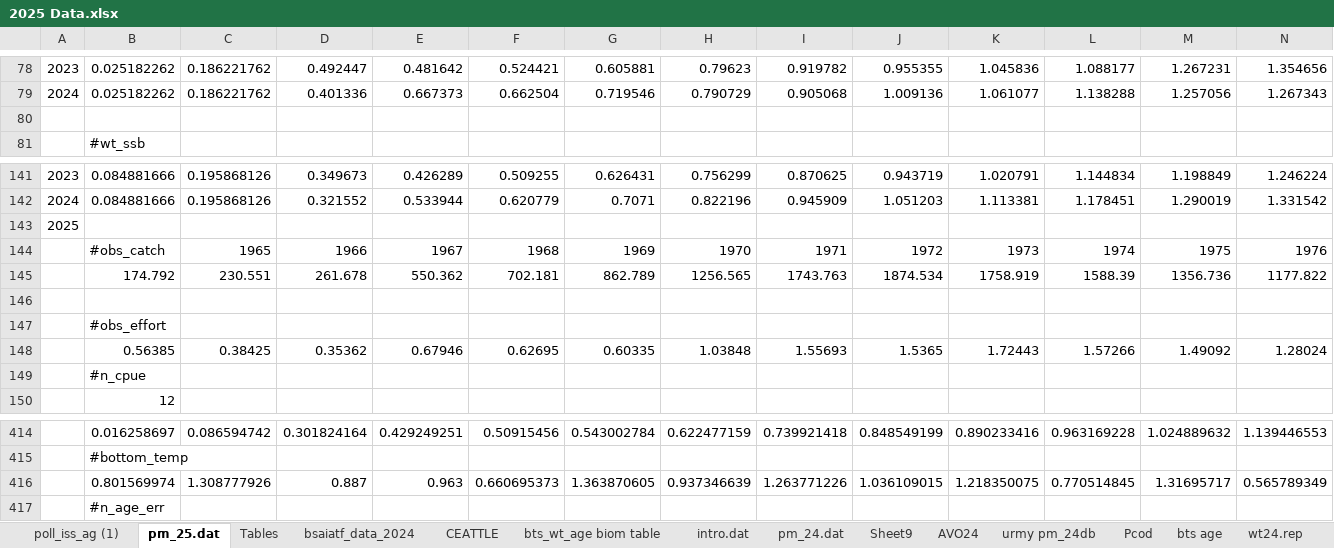
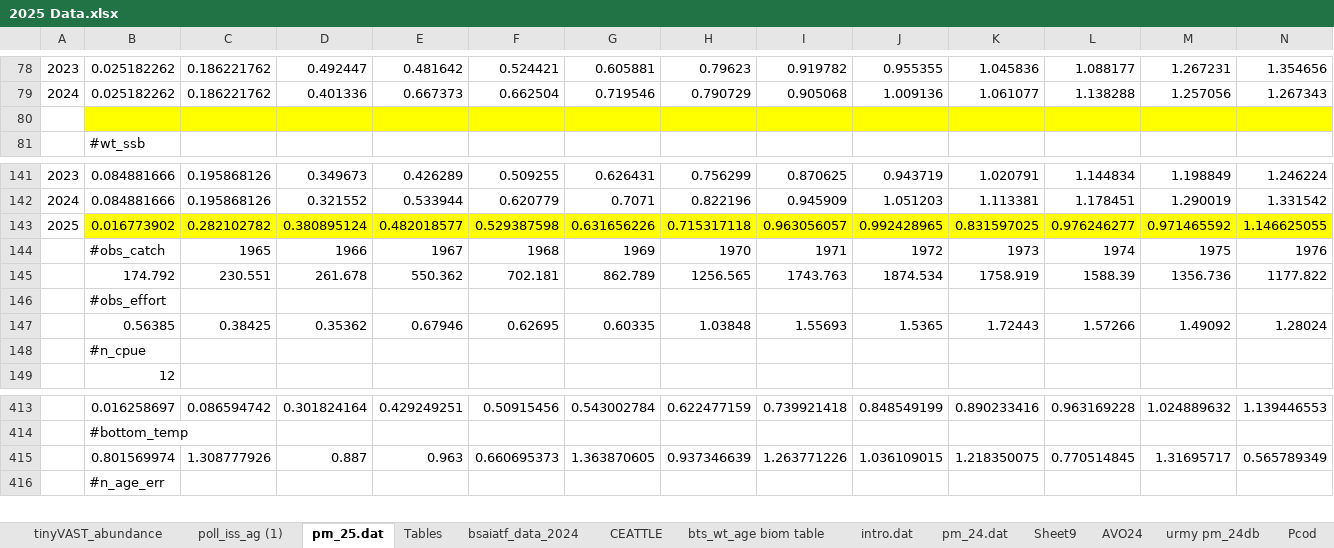
Before and after one commit to jimianelli/ebswp_assessment, an Excel workbook: 2025/runs/data/2025 Data.xlsx, sheet pm_25.dat, drawn as a sheet; only a part is shown, gaps mark what is left out; values as stored, in another font and other column widths than the file's, no borders; removed rows and columns are numbered as before the commit, all else as after; rows hold the shown columns only; the diff covers the shown part only; the diff names each change by its address in the sheet, - before the commit and + after, or states it on an @@ line.

```diff
--- a/2025/runs/data/2025 Data.xlsx (sheet pm_25.dat)
+++ b/2025/runs/data/2025 Data.xlsx (sheet pm_25.dat)
+sheet tab: tinyVAST_abundance
-B80:N80 fill: none
+B80:N80 fill: #FFFF00
-B143: (empty)
+B143: 0.016773902
-B143:N143 fill: none
+B143:N143 fill: #FFFF00
-C143: (empty)
+C143: 0.282102782
-D143: (empty)
+D143: 0.380895124
-E143: (empty)
+E143: 0.482018577
-F143: (empty)
+F143: 0.529387598
-G143: (empty)
+G143: 0.631656226
-H143: (empty)
+H143: 0.715317118
-I143: (empty)
+I143: 0.963056057
-J143: (empty)
+J143: 0.992428965
-K143: (empty)
+K143: 0.831597025
-L143: (empty)
+L143: 0.976246277
-M143: (empty)
+M143: 0.971465592
-N143: (empty)
+N143: 1.146625055
-row 146: (empty)
```
Also changed, not shown: 46 added rows, 46 removed rows, 57 edited cells, cell formats and row numbers in column A elsewhere in this sheet, formulas that keep their value, 27 other files.
